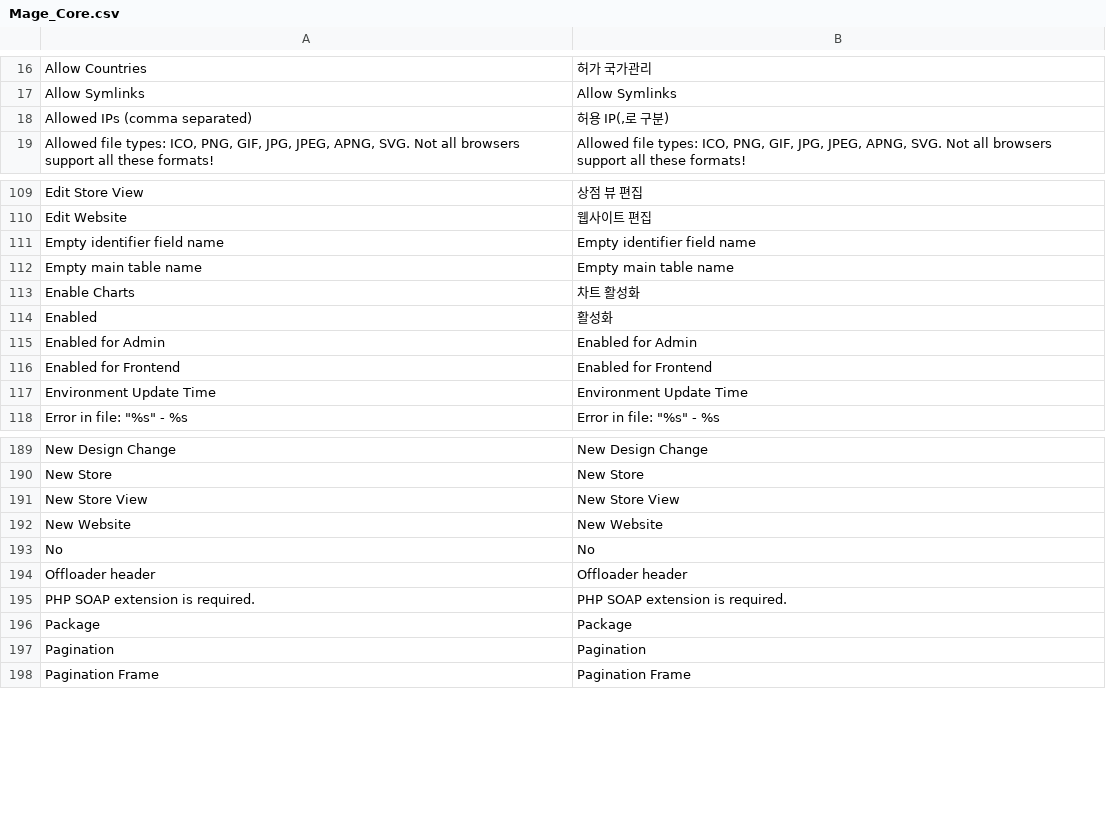
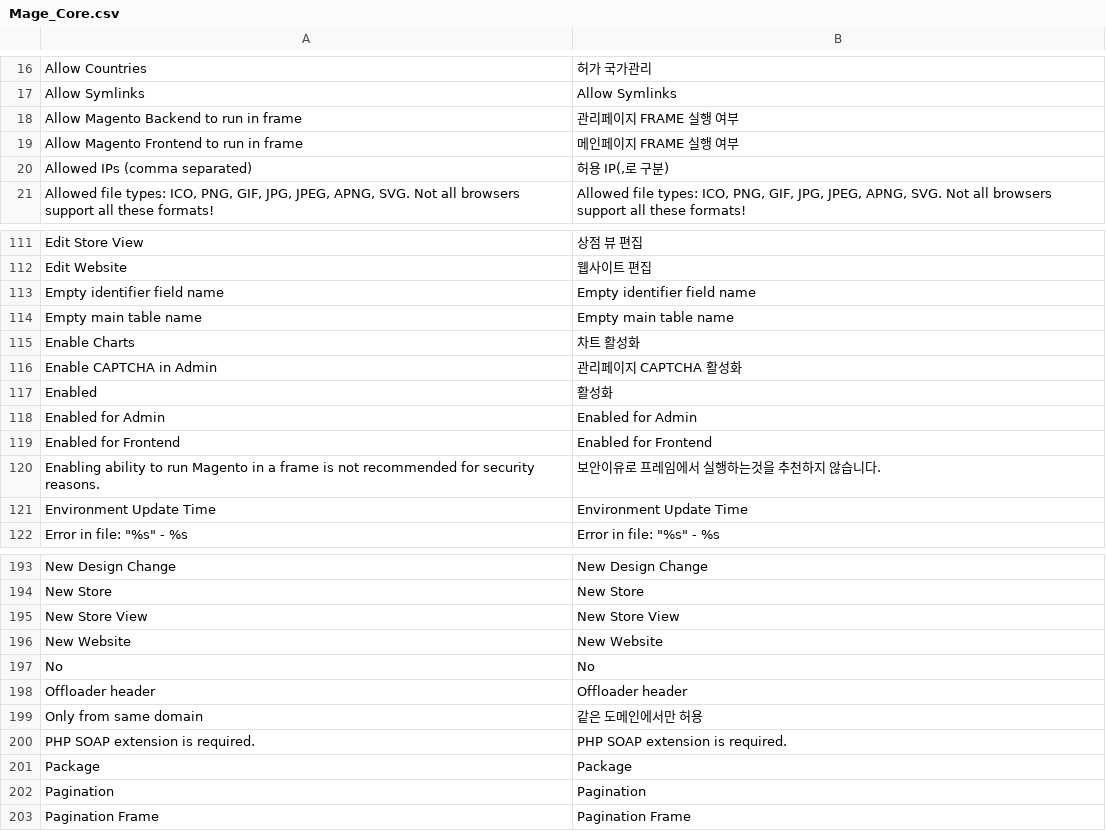
Before and after one commit to playStart/magento_ko_KR, a CSV file: app/locale/ko_KR/Mage_Core.csv, drawn as a sheet; only a part is shown, gaps mark what is left out; the diff names each change by its address in the sheet, - before the commit and + after, or states it on an @@ line.

```diff
--- a/app/locale/ko_KR/Mage_Core.csv
+++ b/app/locale/ko_KR/Mage_Core.csv
+row 18: Allow Magento Backend to run in frame | 관리페이지 FRAME 실행 여부
+row 19: Allow Magento Frontend to run in frame | 메인페이지 FRAME 실행 여부
+row 116: Enable CAPTCHA in Admin | 관리페이지 CAPTCHA 활성화
+row 120: Enabling ability to run Magento in a frame is not recommended for security reasons. | 보안이유로 프레임에서 실행하는것을 추천하지 않습니다.
+row 199: Only from same domain | 같은 도메인에서만 허용
```
Also changed, not shown: app/locale/ko_KR/Mage_Adminhtml.csv, app/locale/ko_KR/Mage_Catalog.csv, 7 other files.
